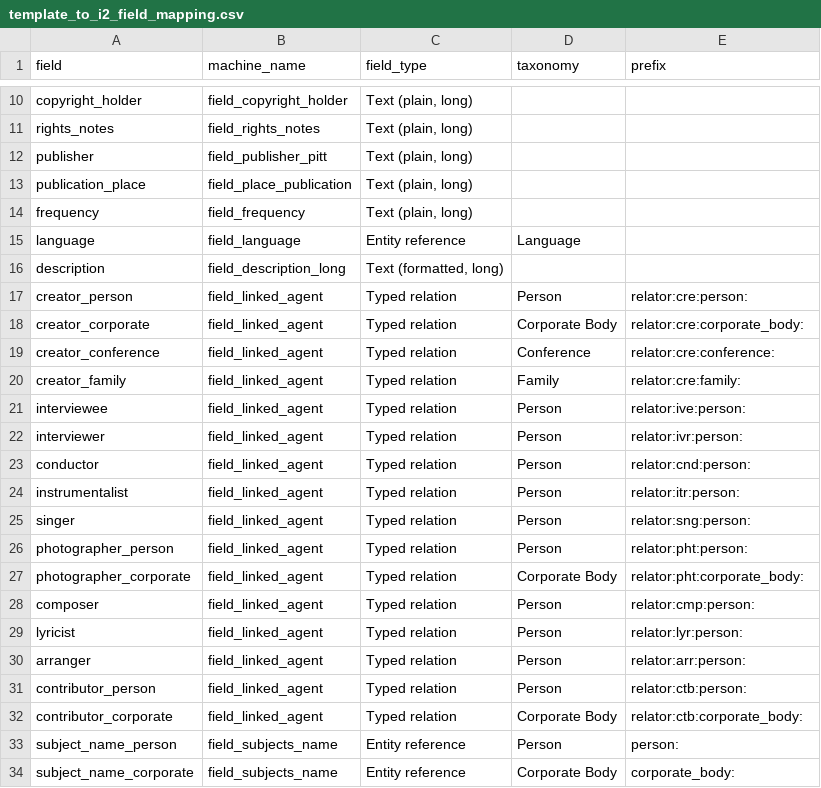
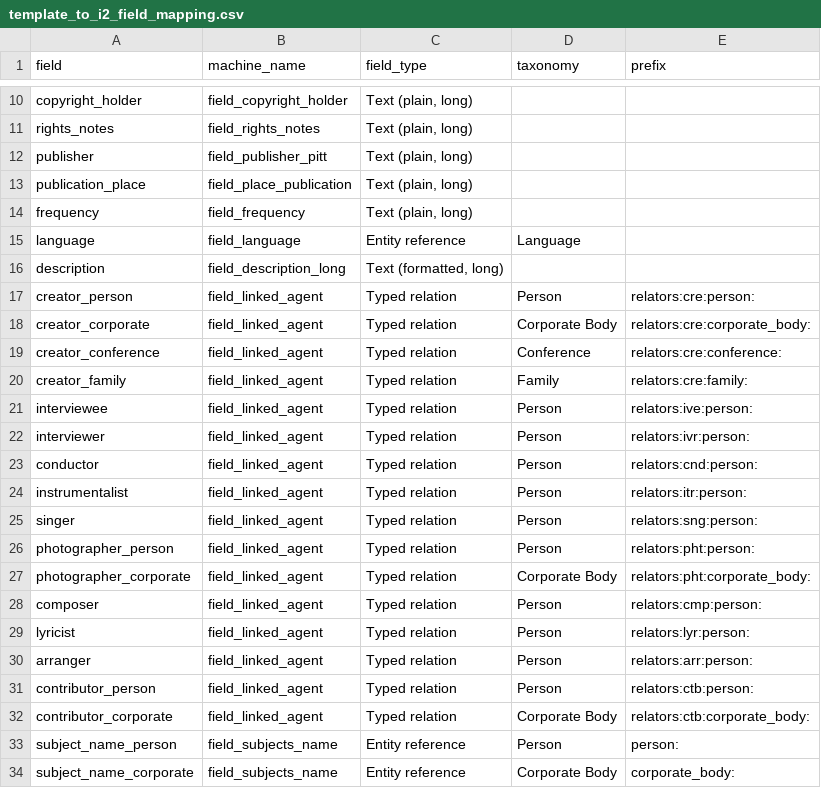
Before and after one commit to uls-mad/islandora_metadata, a CSV file: Ingest_Scripts/Utility_Files/template_to_i2_field_mapping.csv, drawn as a sheet; only a part is shown, gaps mark what is left out.

Commit message:
Fix relators prefix

```diff
--- a/Ingest_Scripts/Utility_Files/template_to_i2_field_mapping.csv
+++ b/Ingest_Scripts/Utility_Files/template_to_i2_field_mapping.csv
@@ -16,18 +16,18 @@ language,field_language,Entity reference,Language,
 description,field_description_long,"Text (formatted, long)",,
-creator_person,field_linked_agent,Typed relation,Person,relator:cre:person:
-creator_corporate,field_linked_agent,Typed relation,Corporate Body,relator:cre:corporate_body:
-creator_conference,field_linked_agent,Typed relation,Conference,relator:cre:conference:
-creator_family,field_linked_agent,Typed relation,Family,relator:cre:family:
-interviewee,field_linked_agent,Typed relation,Person,relator:ive:person:
-interviewer,field_linked_agent,Typed relation,Person,relator:ivr:person:
-conductor,field_linked_agent,Typed relation,Person,relator:cnd:person:
-instrumentalist,field_linked_agent,Typed relation,Person,relator:itr:person:
-singer,field_linked_agent,Typed relation,Person,relator:sng:person:
-photographer_person,field_linked_agent,Typed relation,Person,relator:pht:person:
-photographer_corporate,field_linked_agent,Typed relation,Corporate Body,relator:pht:corporate_body:
-composer,field_linked_agent,Typed relation,Person,relator:cmp:person:
-lyricist,field_linked_agent,Typed relation,Person,relator:lyr:person:
-arranger,field_linked_agent,Typed relation,Person,relator:arr:person:
-contributor_person,field_linked_agent,Typed relation,Person,relator:ctb:person:
-contributor_corporate,field_linked_agent,Typed relation,Corporate Body,relator:ctb:corporate_body:
+creator_person,field_linked_agent,Typed relation,Person,relators:cre:person:
+creator_corporate,field_linked_agent,Typed relation,Corporate Body,relators:cre:corporate_body:
+creator_conference,field_linked_agent,Typed relation,Conference,relators:cre:conference:
+creator_family,field_linked_agent,Typed relation,Family,relators:cre:family:
+interviewee,field_linked_agent,Typed relation,Person,relators:ive:person:
+interviewer,field_linked_agent,Typed relation,Person,relators:ivr:person:
+conductor,field_linked_agent,Typed relation,Person,relators:cnd:person:
+instrumentalist,field_linked_agent,Typed relation,Person,relators:itr:person:
+singer,field_linked_agent,Typed relation,Person,relators:sng:person:
+photographer_person,field_linked_agent,Typed relation,Person,relators:pht:person:
+photographer_corporate,field_linked_agent,Typed relation,Corporate Body,relators:pht:corporate_body:
+composer,field_linked_agent,Typed relation,Person,relators:cmp:person:
+lyricist,field_linked_agent,Typed relation,Person,relators:lyr:person:
+arranger,field_linked_agent,Typed relation,Person,relators:arr:person:
+contributor_person,field_linked_agent,Typed relation,Person,relators:ctb:person:
+contributor_corporate,field_linked_agent,Typed relation,Corporate Body,relators:ctb:corporate_body:
 subject_name_person,field_subjects_name,Entity reference,Person,person:
```
